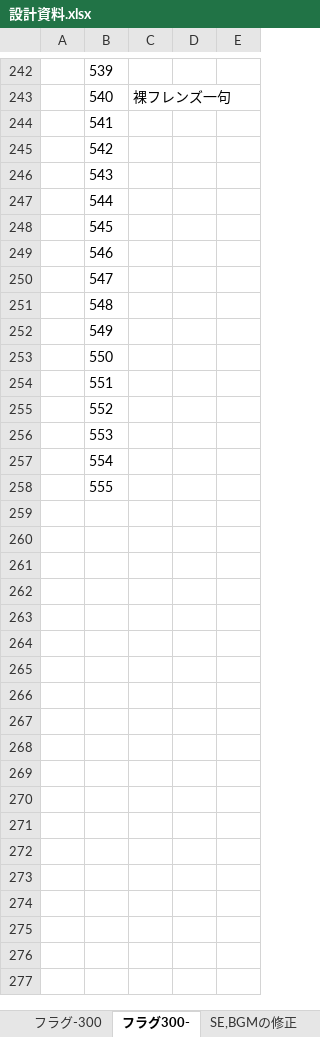
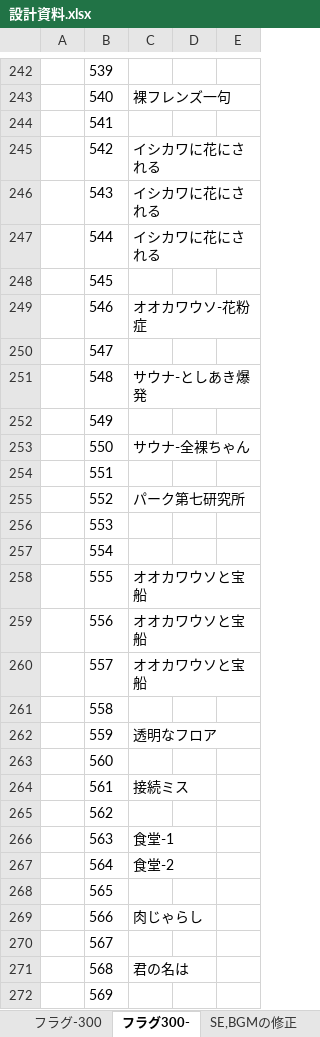
Before and after one commit to umaaji298/araisan-dungeon, an Excel workbook: docs/設計資料.xlsx, sheet フラグ300-, drawn as a sheet; only a part is shown, gaps mark what is left out; values as stored, in another font and other column widths than the file's, no borders; the diff covers the shown part only; the diff names each change by its address in the sheet, - before the commit and + after, or states it on an @@ line.

```diff
--- a/docs/設計資料.xlsx (sheet フラグ300-)
+++ b/docs/設計資料.xlsx (sheet フラグ300-)
-C245:C247: (empty)
+C245:C247: イシカワに花にされる
-C249: (empty)
+C249: オオカワウソ-花粉症
-C251: (empty)
+C251: サウナ-としあき爆発
-C253: (empty)
+C253: サウナ-全裸ちゃん
-C255: (empty)
+C255: パーク第七研究所
-C258: (empty)
+C258: オオカワウソと宝船
+row 259:  | 556 | オオカワウソと宝船
+row 260:  | 557 | オオカワウソと宝船
+row 261:  | 558
+row 262:  | 559 | 透明なフロア
+row 263:  | 560
+row 264:  | 561 | 接続ミス
+row 265:  | 562
+row 266:  | 563 | 食堂-1
+row 267:  | 564 | 食堂-2
+row 268:  | 565
+row 269:  | 566 | 肉じゃらし
+row 270:  | 567
+row 271:  | 568 | 君の名は
+row 272:  | 569
```
Also changed, not shown: 11 added rows elsewhere in this sheet, sheet フラグ-200, sheet map, 1 other file.
